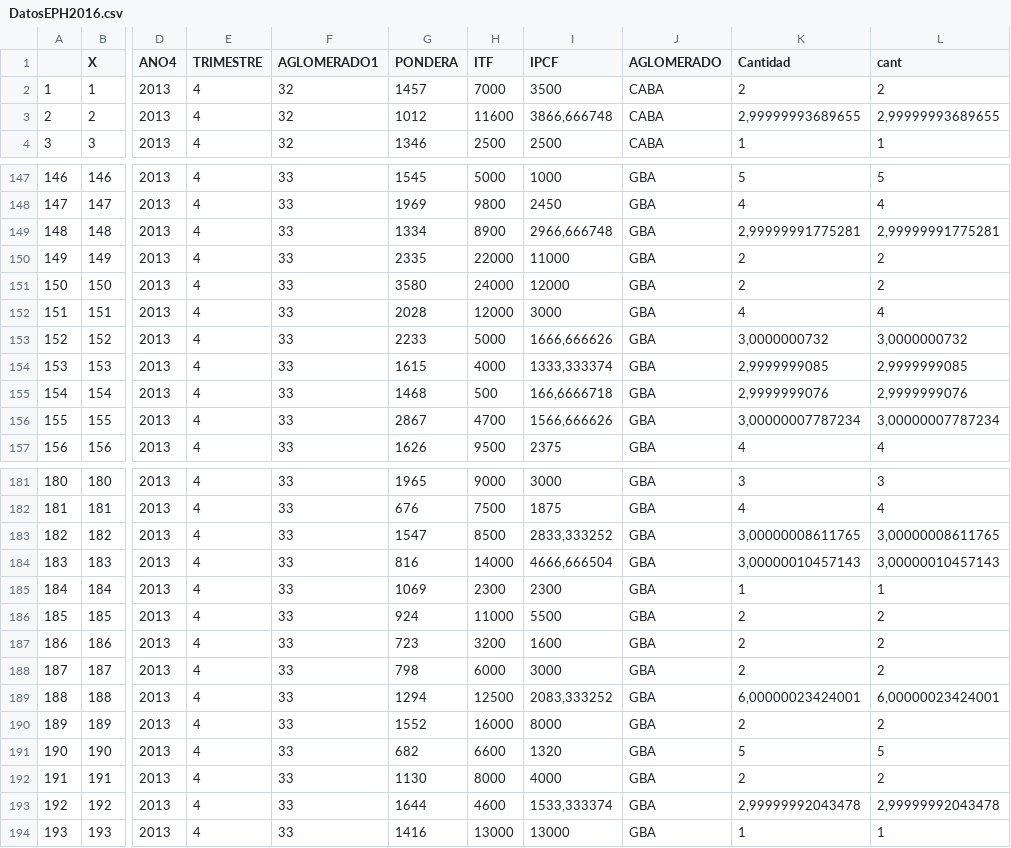
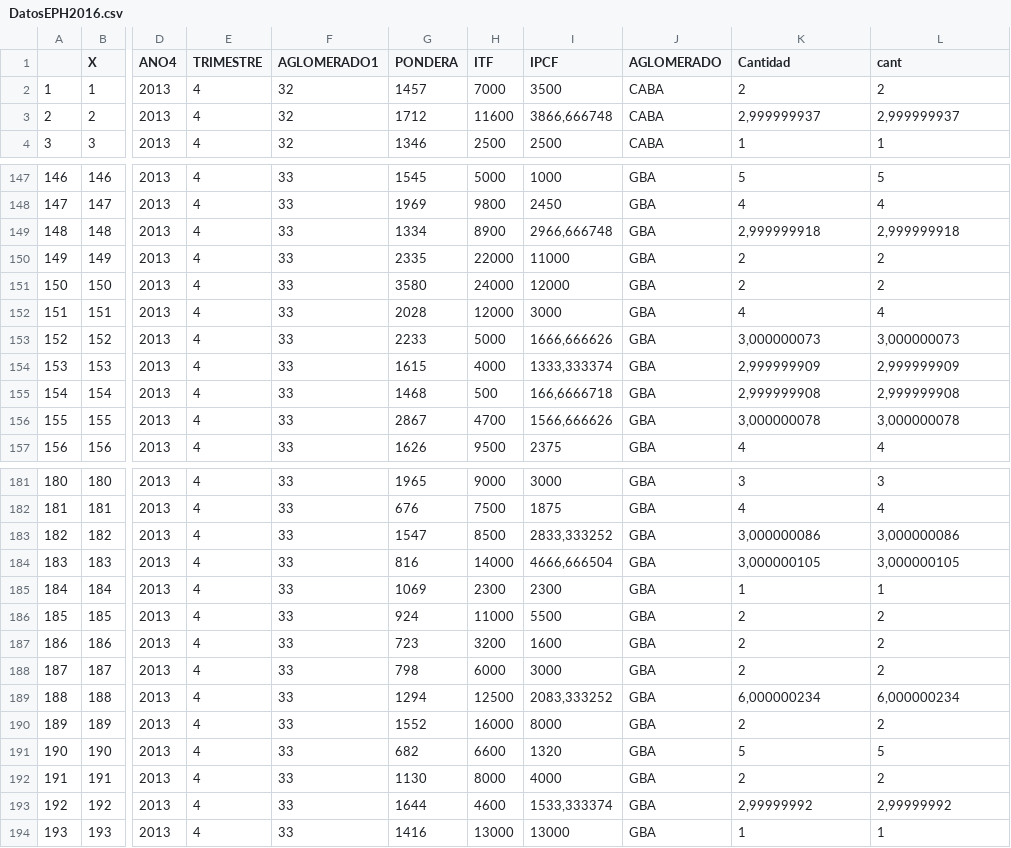
Before and after one commit to SantiagoStats/Ejemplo, a CSV file: DatosEPH2016.csv, drawn as a sheet; only a part is shown, gaps mark what is left out; the diff covers the shown part only; the diff names each change by its address in the sheet, - before the commit and + after, or states it on an @@ line.

```diff
--- a/DatosEPH2016.csv
+++ b/DatosEPH2016.csv
-G3 (PONDERA): 1012
+G3 (PONDERA): 1712
-K3 (Cantidad): 2,99999993689655
+K3 (Cantidad): 2,999999937
-L3 (cant): 2,99999993689655
+L3 (cant): 2,999999937
-K149 (Cantidad): 2,99999991775281
+K149 (Cantidad): 2,999999918
-L149 (cant): 2,99999991775281
+L149 (cant): 2,999999918
-K153 (Cantidad): 3,0000000732
+K153 (Cantidad): 3,000000073
-L153 (cant): 3,0000000732
+L153 (cant): 3,000000073
-K154 (Cantidad): 2,9999999085
+K154 (Cantidad): 2,999999909
-L154 (cant): 2,9999999085
+L154 (cant): 2,999999909
-K155 (Cantidad): 2,9999999076
+K155 (Cantidad): 2,999999908
-L155 (cant): 2,9999999076
+L155 (cant): 2,999999908
-K156 (Cantidad): 3,00000007787234
+K156 (Cantidad): 3,000000078
-L156 (cant): 3,00000007787234
+L156 (cant): 3,000000078
-K183 (Cantidad): 3,00000008611765
+K183 (Cantidad): 3,000000086
-L183 (cant): 3,00000008611765
+L183 (cant): 3,000000086
-K184 (Cantidad): 3,00000010457143
+K184 (Cantidad): 3,000000105
-L184 (cant): 3,00000010457143
+L184 (cant): 3,000000105
-K189 (Cantidad): 6,00000023424001
+K189 (Cantidad): 6,000000234
-L189 (cant): 6,00000023424001
+L189 (cant): 6,000000234
-K193 (Cantidad): 2,99999992043478
+K193 (Cantidad): 2,99999992
-L193 (cant): 2,99999992043478
+L193 (cant): 2,99999992
```
Also changed, not shown: 68 edited cells elsewhere in this file.
